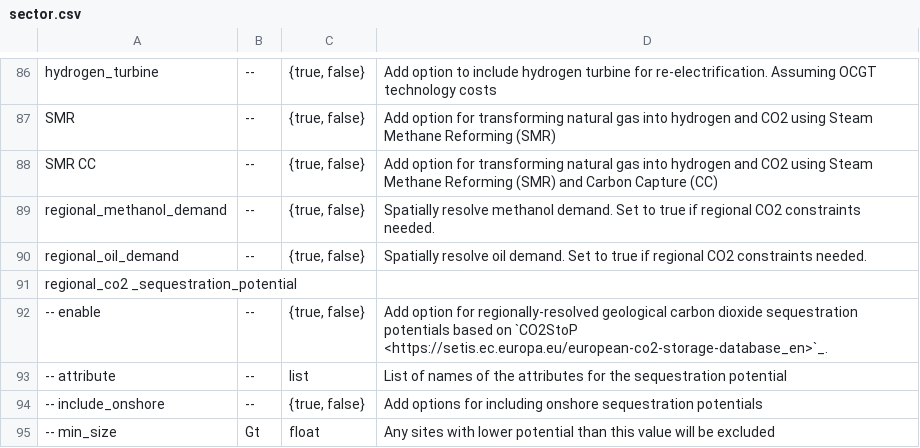
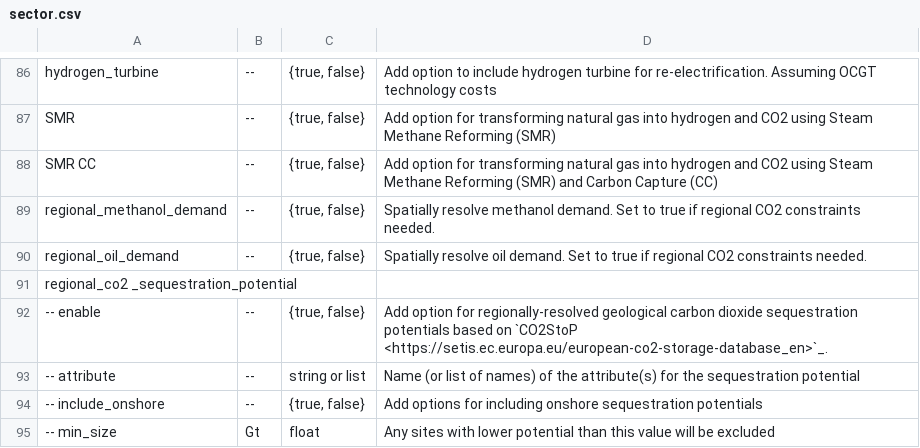
Before and after one commit to AbiAfthab/pypsa-eurelectric, a CSV file: doc/configtables/sector.csv, drawn as a sheet; only a part is shown, gaps mark what is left out; the diff names each change by its address in the sheet, - before the commit and + after, or states it on an @@ line.

Commit message:
allow sequestration potential attributes to be string

```diff
--- a/doc/configtables/sector.csv
+++ b/doc/configtables/sector.csv
-C93: list
+C93: string or list
-D93: List of names of the attributes for the…
+D93: Name (or list of names) of the attribute(s) for the…
```
Also changed, not shown: 3 other files.
